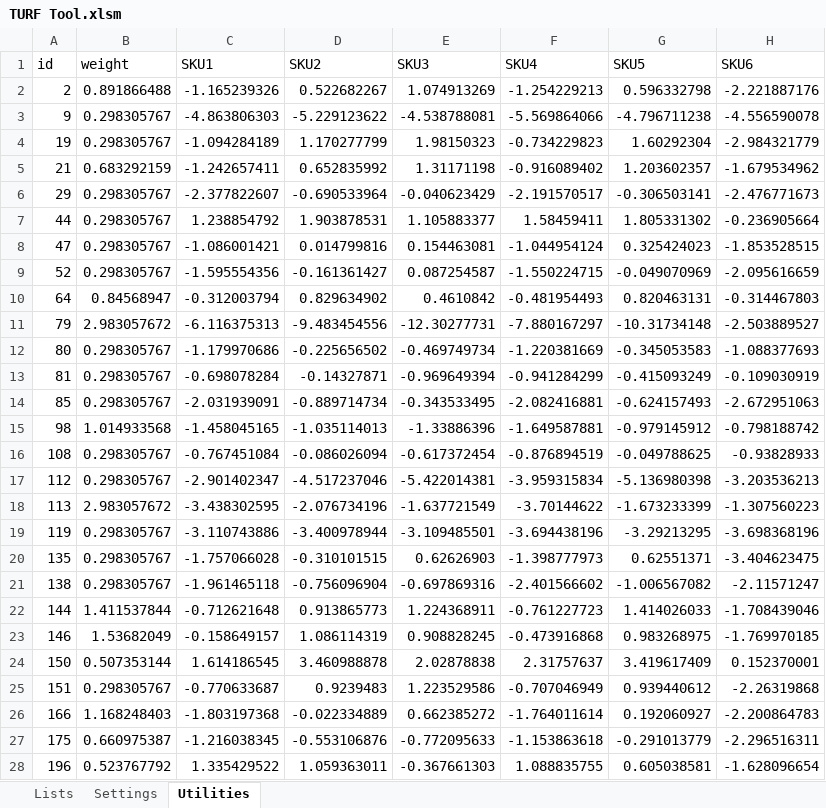
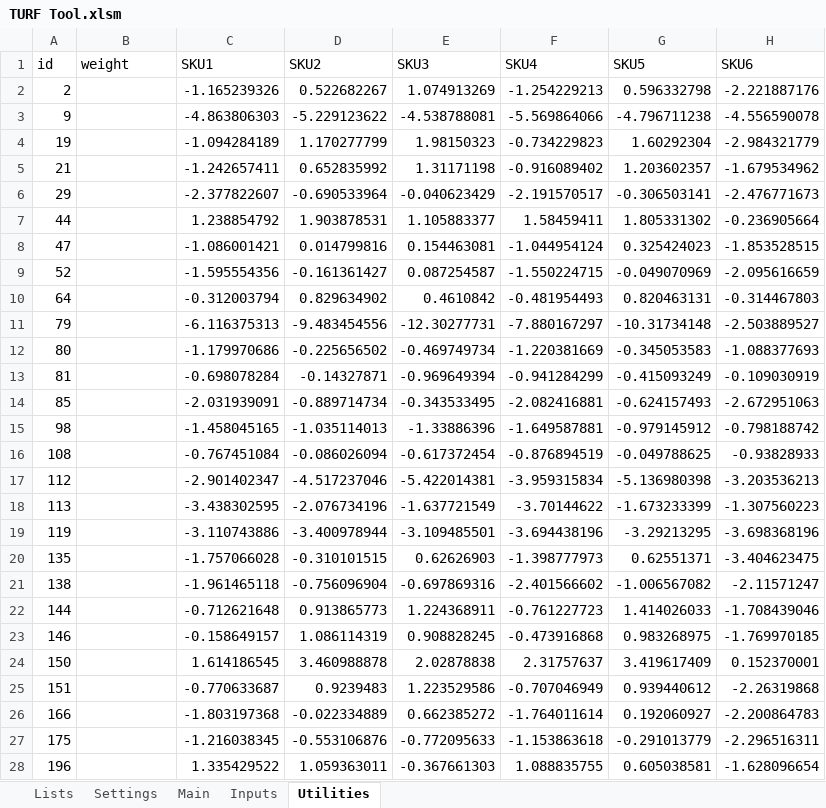
Before and after one commit to jOrtegaSKIM/Excel-TURF-Tool, an Excel workbook: TURF Tool.xlsm, sheet Utilities, drawn as a sheet; only a part is shown; values as stored, in another font and other column widths than the file's, no borders; the diff covers the shown part only; the diff names each change by its address in the sheet, - before the commit and + after, or states it on an @@ line.

Commit message:
Added ImportUtils Sub

```diff
--- a/TURF Tool.xlsm (sheet Utilities)
+++ b/TURF Tool.xlsm (sheet Utilities)
+sheet tab: Main
+sheet tab: Inputs
-B2 (weight): 0.891866488
+B2 (weight): (empty)
-B3:B4 (weight): 0.298305767
+B3:B4 (weight): (empty)
-B5 (weight): 0.683292159
+B5 (weight): (empty)
-B6:B9 (weight): 0.298305767
+B6:B9 (weight): (empty)
-B10 (weight): 0.84568947
+B10 (weight): (empty)
-B11 (weight): 2.983057672
+B11 (weight): (empty)
-B12:B14 (weight): 0.298305767
+B12:B14 (weight): (empty)
-B15 (weight): 1.014933568
+B15 (weight): (empty)
-B16:B17 (weight): 0.298305767
+B16:B17 (weight): (empty)
-B18 (weight): 2.983057672
+B18 (weight): (empty)
-B19:B21 (weight): 0.298305767
+B19:B21 (weight): (empty)
-B22 (weight): 1.411537844
+B22 (weight): (empty)
-B23 (weight): 1.53682049
+B23 (weight): (empty)
-B24 (weight): 0.507353144
+B24 (weight): (empty)
-B25 (weight): 0.298305767
+B25 (weight): (empty)
-B26 (weight): 1.168248403
+B26 (weight): (empty)
-B27 (weight): 0.660975387
+B27 (weight): (empty)
-B28 (weight): 0.523767792
+B28 (weight): (empty)
```
Also changed, not shown: 587 edited cells elsewhere in this sheet, sheet Settings, charts or pictures.
